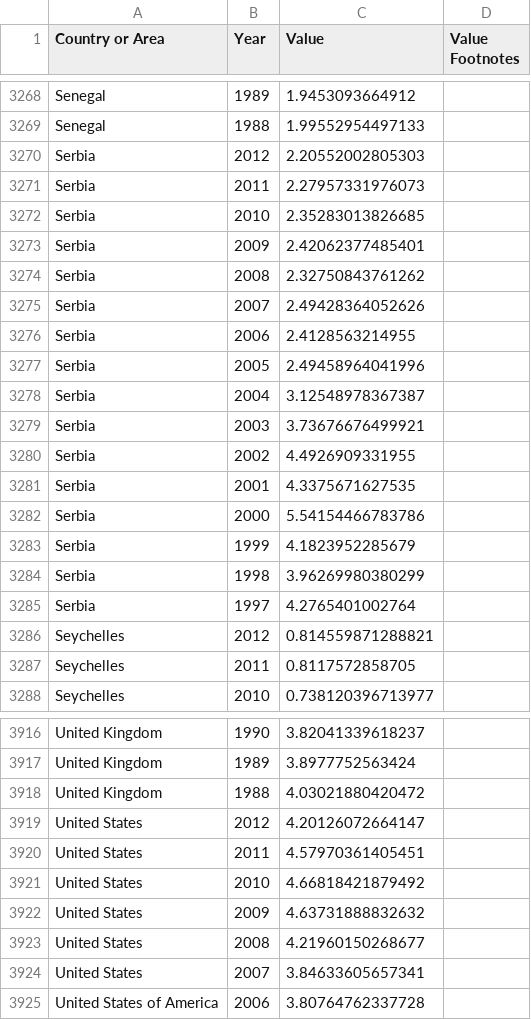
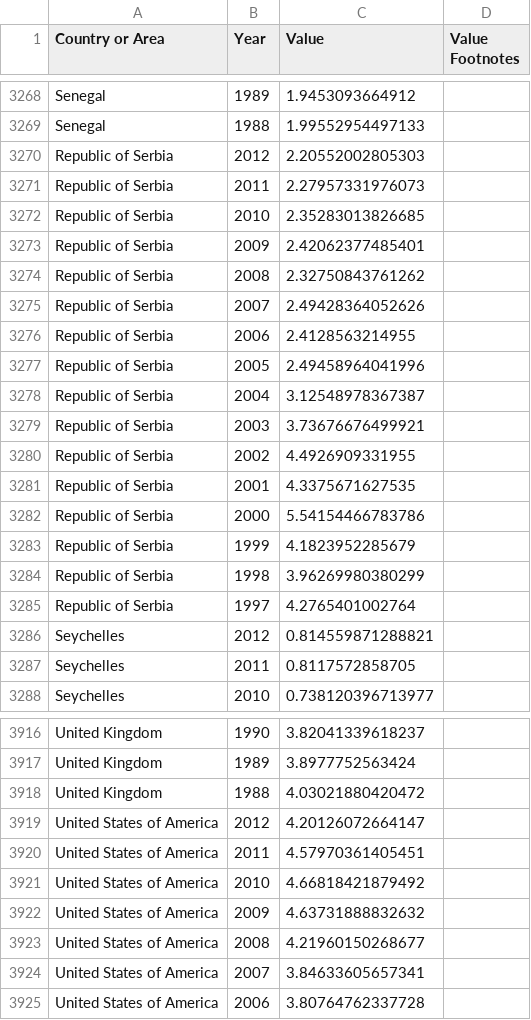
Before and after one commit to domitry/KC3_D3js, a CSV file: samples/data/gdp.csv, drawn as a sheet; only a part is shown, gaps mark what is left out; the diff covers the shown part only.

```diff
--- a/samples/data/gdp.csv
+++ b/samples/data/gdp.csv
@@ -3269,18 +3269,18 @@
 "Senegal","1988","1.99552954497133",""
-"Serbia","2012","2.20552002805303",""
-"Serbia","2011","2.27957331976073",""
-"Serbia","2010","2.35283013826685",""
-"Serbia","2009","2.42062377485401",""
-"Serbia","2008","2.32750843761262",""
-"Serbia","2007","2.49428364052626",""
-"Serbia","2006","2.4128563214955",""
-"Serbia","2005","2.49458964041996",""
-"Serbia","2004","3.12548978367387",""
-"Serbia","2003","3.73676676499921",""
-"Serbia","2002","4.4926909331955",""
-"Serbia","2001","4.3375671627535",""
-"Serbia","2000","5.54154466783786",""
-"Serbia","1999","4.1823952285679",""
-"Serbia","1998","3.96269980380299",""
-"Serbia","1997","4.2765401002764",""
+"Republic of Serbia","2012","2.20552002805303",""
+"Republic of Serbia","2011","2.27957331976073",""
+"Republic of Serbia","2010","2.35283013826685",""
+"Republic of Serbia","2009","2.42062377485401",""
+"Republic of Serbia","2008","2.32750843761262",""
+"Republic of Serbia","2007","2.49428364052626",""
+"Republic of Serbia","2006","2.4128563214955",""
+"Republic of Serbia","2005","2.49458964041996",""
+"Republic of Serbia","2004","3.12548978367387",""
+"Republic of Serbia","2003","3.73676676499921",""
+"Republic of Serbia","2002","4.4926909331955",""
+"Republic of Serbia","2001","4.3375671627535",""
+"Republic of Serbia","2000","5.54154466783786",""
+"Republic of Serbia","1999","4.1823952285679",""
+"Republic of Serbia","1998","3.96269980380299",""
+"Republic of Serbia","1997","4.2765401002764",""
 "Seychelles","2012","0.814559871288821",""
@@ -3918,8 +3918,8 @@
 "United Kingdom","1988","4.03021880420472",""
-"United States","2012","4.20126072664147",""
-"United States","2011","4.57970361405451",""
-"United States","2010","4.66818421879492",""
-"United States","2009","4.63731888832632",""
-"United States","2008","4.21960150268677",""
-"United States","2007","3.84633605657341",""
+"United States of America","2012","4.20126072664147",""
+"United States of America","2011","4.57970361405451",""
+"United States of America","2010","4.66818421879492",""
+"United States of America","2009","4.63731888832632",""
+"United States of America","2008","4.21960150268677",""
+"United States of America","2007","3.84633605657341",""
 "United States of America","2006","3.80764762337728",""
```
Also changed, not shown: 21 edited cells elsewhere in this file.
